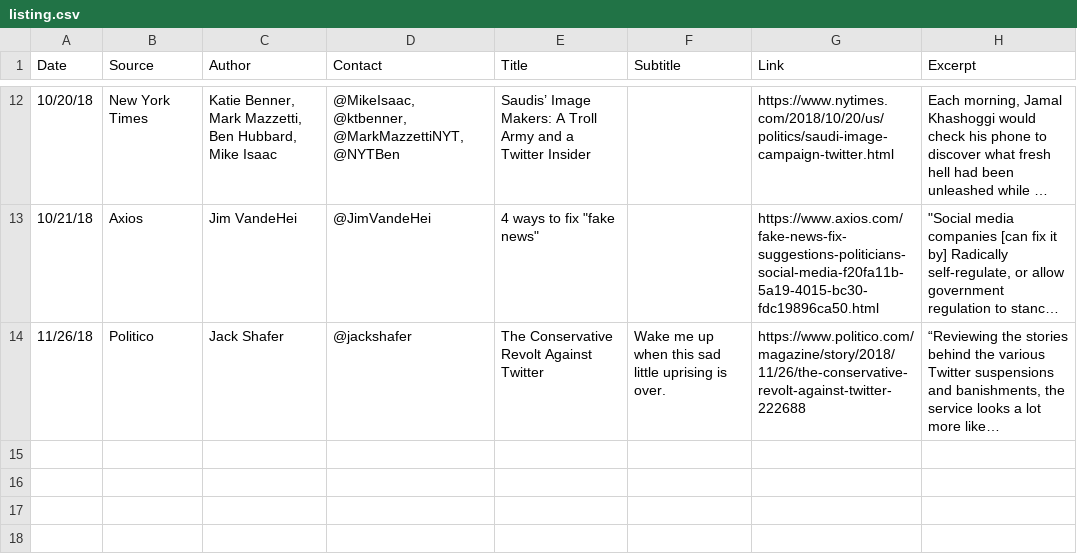
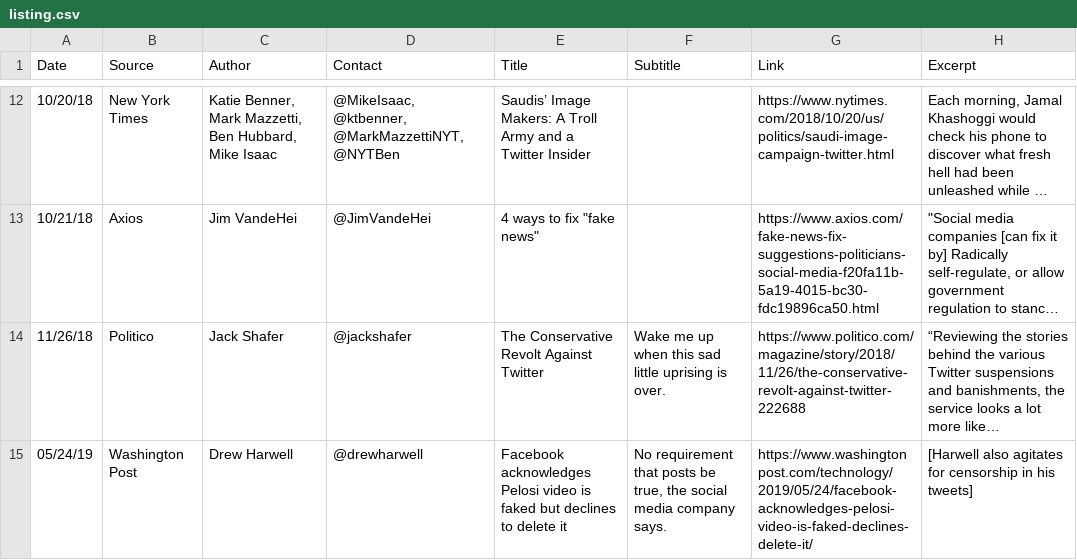
Before and after one commit to 24AheadDotCom/pro-censorship-journalists, a CSV file: listing.csv, drawn as a sheet; only a part is shown, gaps mark what is left out; long unchanged cells end in …; the diff names each change by its address in the sheet, - before the commit and + after, or states it on an @@ line.

Commit message:
drew harwell

```diff
--- a/listing.csv
+++ b/listing.csv
+row 15: 05/24/19 | Washington Post | Drew Harwell | @drewharwell | Facebook acknowledges Pelosi video is faked but declines to delete it | No requirement that posts be true, the social media company says. | https://www.washingtonpost.com/technology/2019/05/24/facebook-acknowledges-pelosi-video-is-faked-declines-delete-it/ | [Harwell also agitates for censorship in his tweets]
```
Also changed, not shown: 1 other file.
